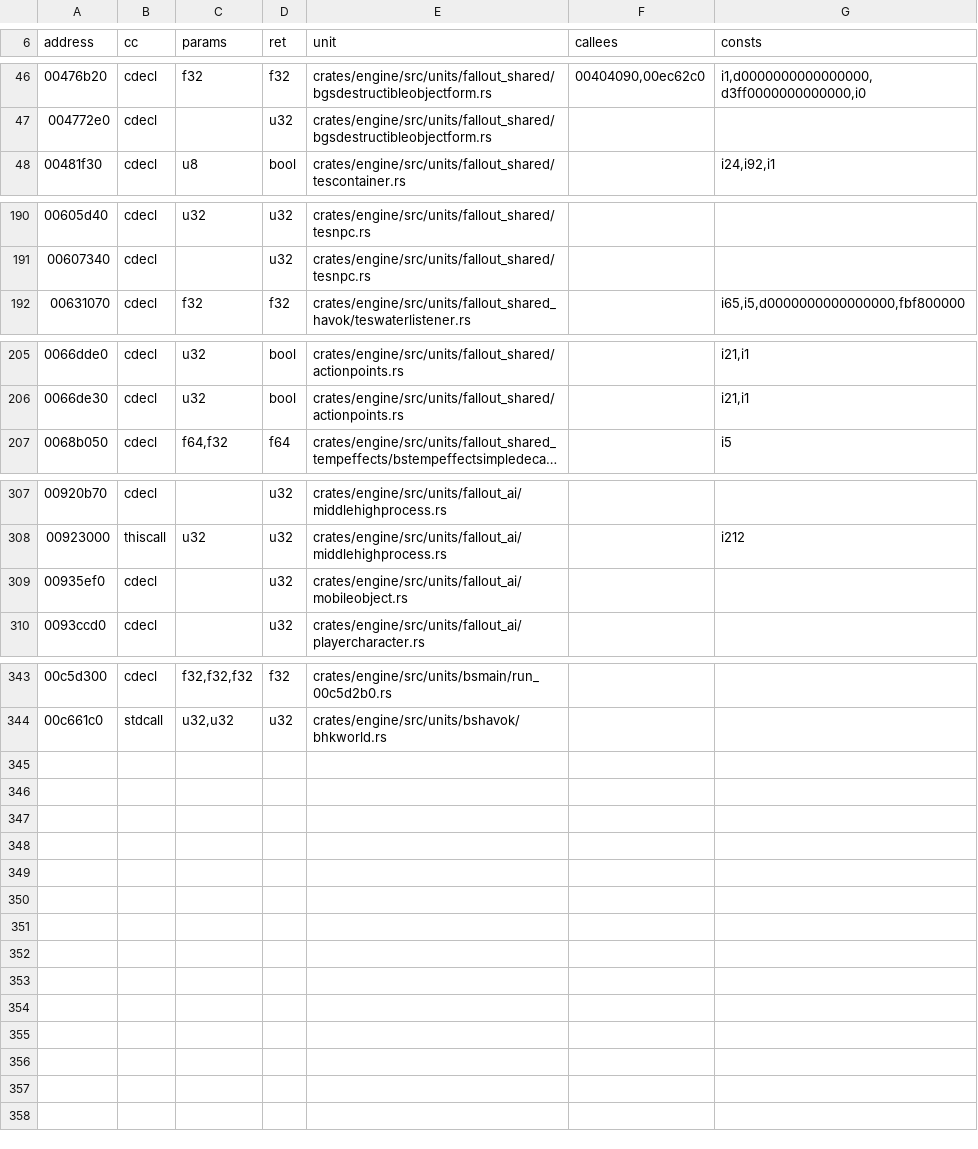
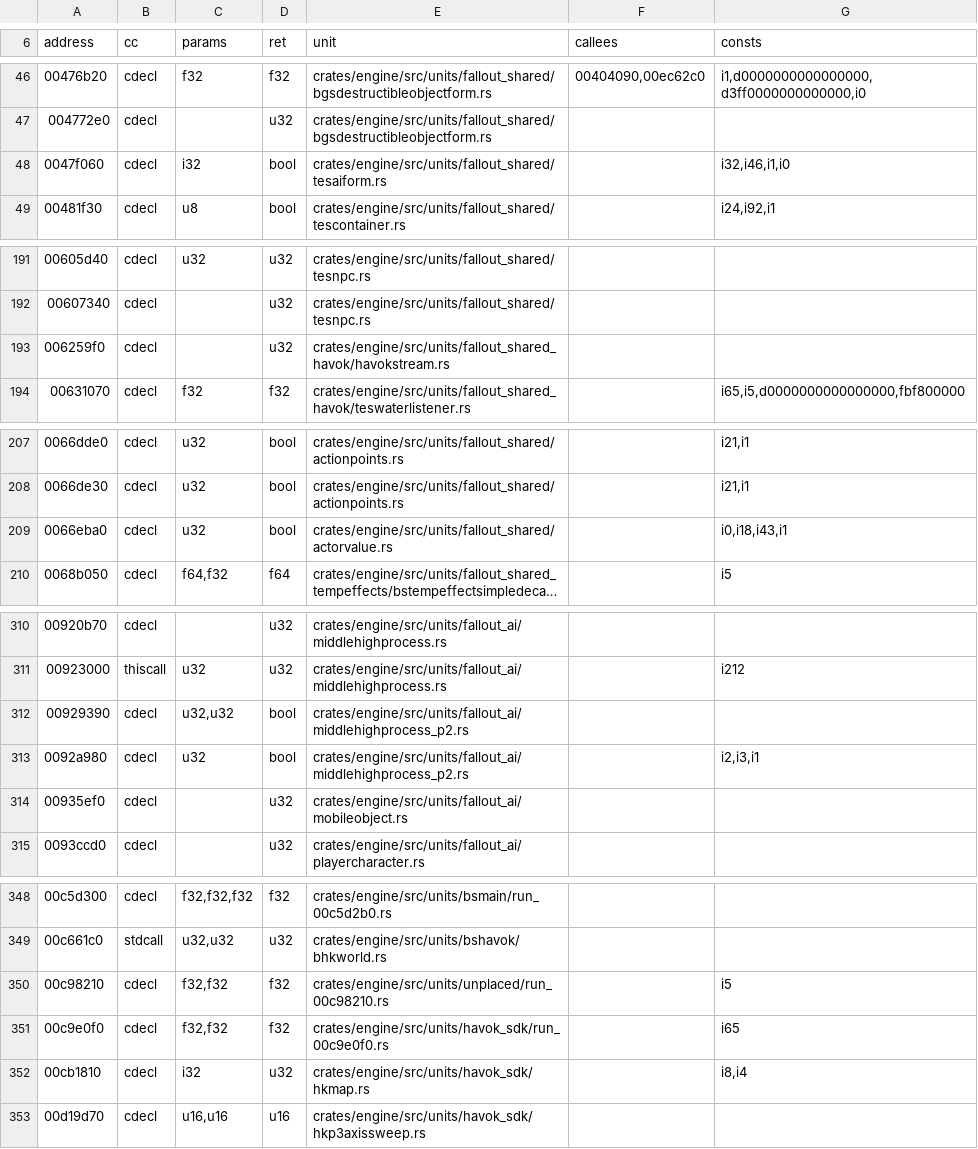
Before and after one commit to slaterain/nv-rs, a TSV file: research/nv-oracle/nv-pure/pure.tsv, drawn as a sheet; only a part is shown, gaps mark what is left out; long unchanged cells end in …; the diff names each change by its address in the sheet, - before the commit and + after, or states it on an @@ line.

```diff
--- a/research/nv-oracle/nv-pure/pure.tsv
+++ b/research/nv-oracle/nv-pure/pure.tsv
+row 48: 0047f060 | cdecl | i32 | bool | crates/engine/src/units/fallout_shared/tesaiform.rs |  | i32,i46,i1,i0
+row 193: 006259f0 | cdecl |  | u32 | crates/engine/src/units/fallout_shared_havok/havokstream.rs
+row 209: 0066eba0 | cdecl | u32 | bool | crates/engine/src/units/fallout_shared/actorvalue.rs |  | i0,i18,i43,i1
+row 312: 00929390 | cdecl | u32,u32 | bool | crates/engine/src/units/fallout_ai/middlehighprocess_p2.rs
+row 313: 0092a980 | cdecl | u32 | bool | crates/engine/src/units/fallout_ai/middlehighprocess_p2.rs |  | i2,i3,i1
+row 350: 00c98210 | cdecl | f32,f32 | f32 | crates/engine/src/units/unplaced/run_00c98210.rs |  | i5
+row 351: 00c9e0f0 | cdecl | f32,f32 | f32 | crates/engine/src/units/havok_sdk/run_00c9e0f0.rs |  | i65
+row 352: 00cb1810 | cdecl | i32 | u32 | crates/engine/src/units/havok_sdk/hkmap.rs |  | i8,i4
+row 353: 00d19d70 | cdecl | u16,u16 | u16 | crates/engine/src/units/havok_sdk/hkp3axissweep.rs
```
Also changed, not shown: 1 other file.
